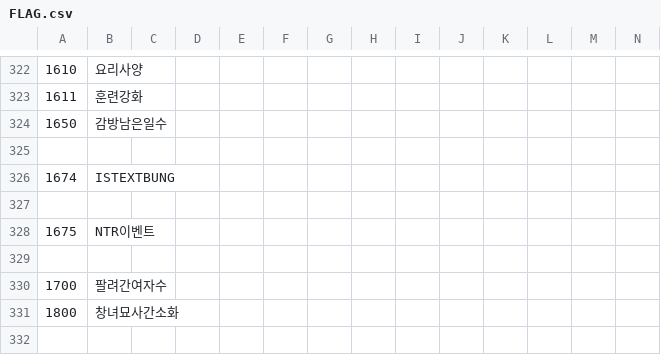
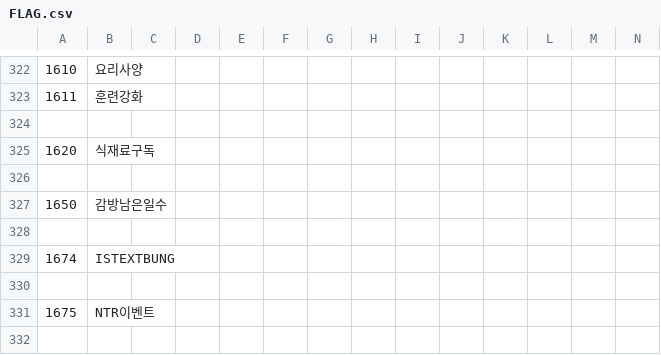
Before and after one commit to keisiki/TWKR-Textbung, a CSV file: CSV/FLAG.csv, drawn as a sheet; only a part is shown, gaps mark what is left out; the shorter side is filled out with more unchanged rows; rows hold the shown columns only; the diff names each change by its address in the sheet, - before the commit and + after, or states it on an @@ line.

```diff
--- a/CSV/FLAG.csv
+++ b/CSV/FLAG.csv
+row 324: (empty)
+row 325: 1620 | 식재료구독
+row 326: (empty)
```
Also changed, not shown: CSV/TCVAR.csv, 5 other files.
